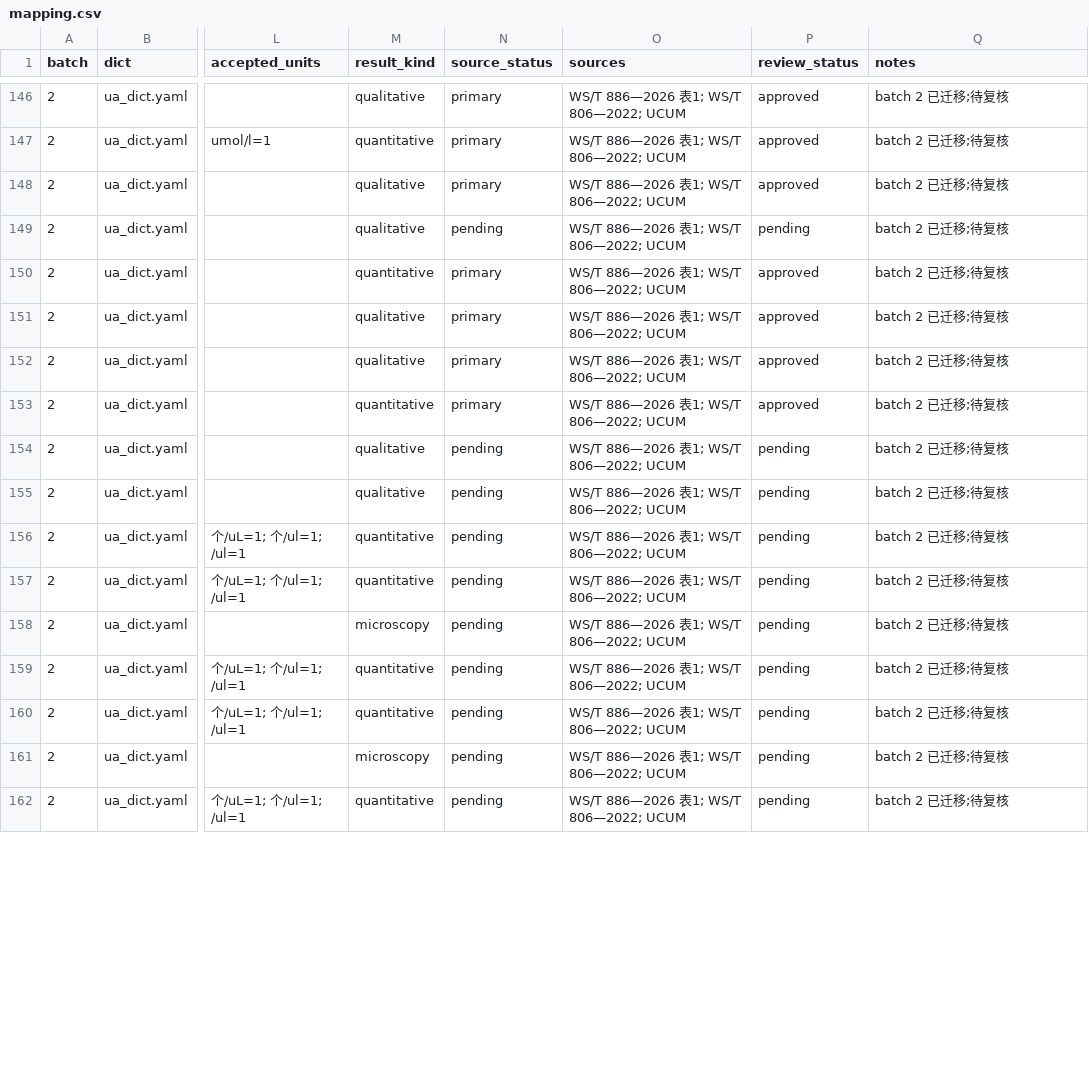
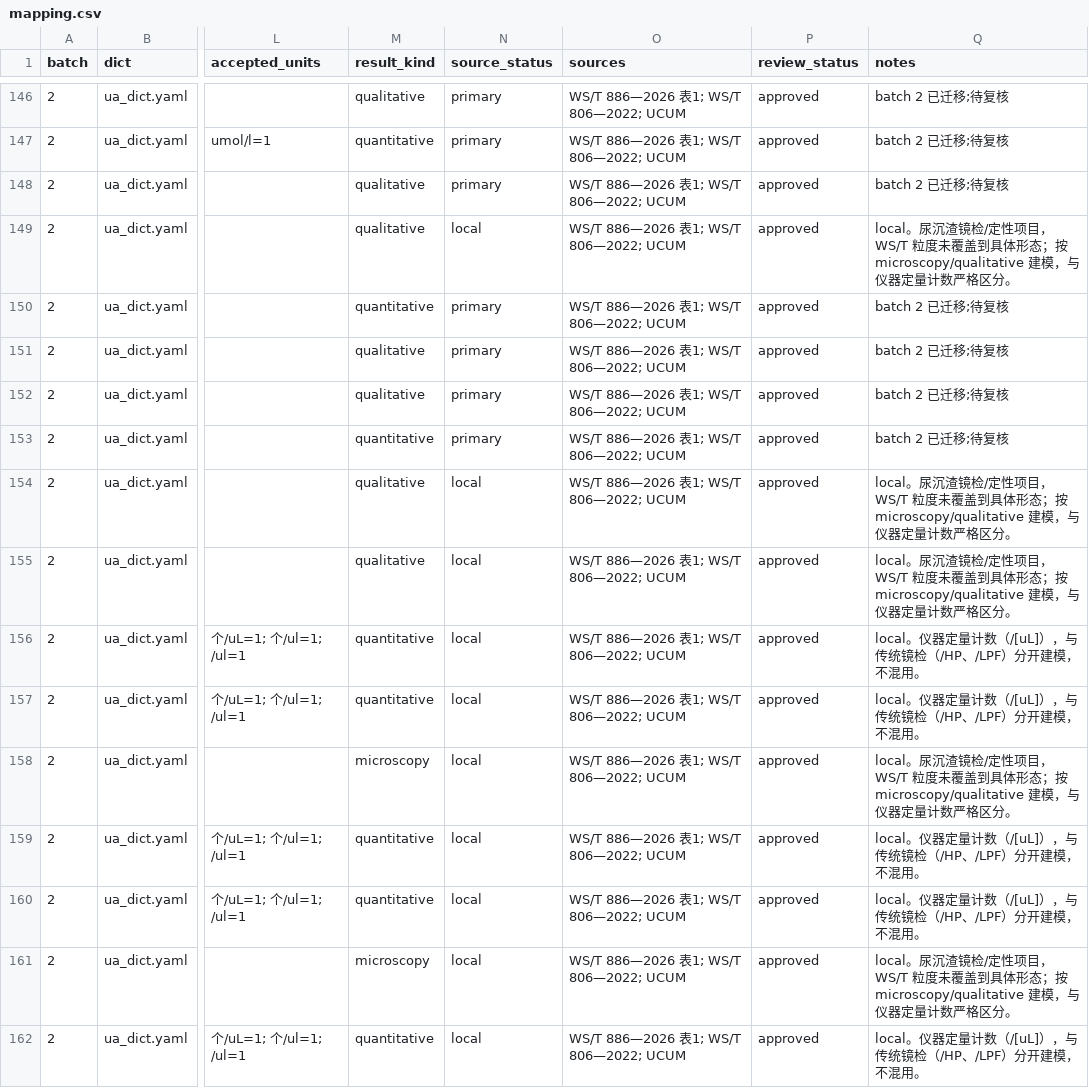
Before and after one commit to lixiang-stack/HealthyDuoduo, a CSV file: .scratch/medical-standardization/mapping.csv, drawn as a sheet; only a part is shown, gaps mark what is left out; the diff covers the shown part only; the diff names each change by its address in the sheet, - before the commit and + after, or states it on an @@ line.

Commit message:
feat: 完成票 14/15 审批与单位修复
合并原 cf7e864/0290ef7/86a03ec/890e10e：修复无 verified 点时 unit_display；181 项全部 approved（PDW legacy + 48 项 local notes）；P0 OCR 印形、IU/L 1:1、缺单位 default_unit。verified 608 / unverified 60；异常 unverified 3（ua_04 忽略）。删除 docs 下 reviewed CSV/summary，复核记录转线下归档。

```diff
--- a/.scratch/medical-standardization/mapping.csv
+++ b/.scratch/medical-standardization/mapping.csv
-N149 (source_status): pending
+N149 (source_status): local
-P149 (review_status): pending
+P149 (review_status): approved
-Q149 (notes): batch 2 已迁移;待复核
+Q149 (notes): local。尿沉渣镜检/定性项目，WS/T 粒度未覆盖到具体形态；按 microscopy/qualitative 建模，与仪器定量计数严格区分。
-N154:N162 (source_status): pending
+N154:N162 (source_status): local
-P154:P162 (review_status): pending
+P154:P162 (review_status): approved
-Q154:Q155 (notes): batch 2 已迁移;待复核
+Q154:Q155 (notes): local。尿沉渣镜检/定性项目，WS/T 粒度未覆盖到具体形态；按 microscopy/qualitative 建模，与仪器定量计数严格区分。
-Q156:Q157 (notes): batch 2 已迁移;待复核
+Q156:Q157 (notes): local。仪器定量计数（/[uL]），与传统镜检（/HP、/LPF）分开建模，不混用。
-Q158 (notes): batch 2 已迁移;待复核
+Q158 (notes): local。尿沉渣镜检/定性项目，WS/T 粒度未覆盖到具体形态；按 microscopy/qualitative 建模，与仪器定量计数严格区分。
-Q159:Q160 (notes): batch 2 已迁移;待复核
+Q159:Q160 (notes): local。仪器定量计数（/[uL]），与传统镜检（/HP、/LPF）分开建模，不混用。
-Q161 (notes): batch 2 已迁移;待复核
+Q161 (notes): local。尿沉渣镜检/定性项目，WS/T 粒度未覆盖到具体形态；按 microscopy/qualitative 建模，与仪器定量计数严格区分。
-Q162 (notes): batch 2 已迁移;待复核
+Q162 (notes): local。仪器定量计数（/[uL]），与传统镜检（/HP、/LPF）分开建模，不混用。
```
Also changed, not shown: 113 edited cells elsewhere in this file, .scratch/medical-standardization/review/batch-1.csv, .scratch/medical-standardization/review/batch-2.csv, 36 other files.
